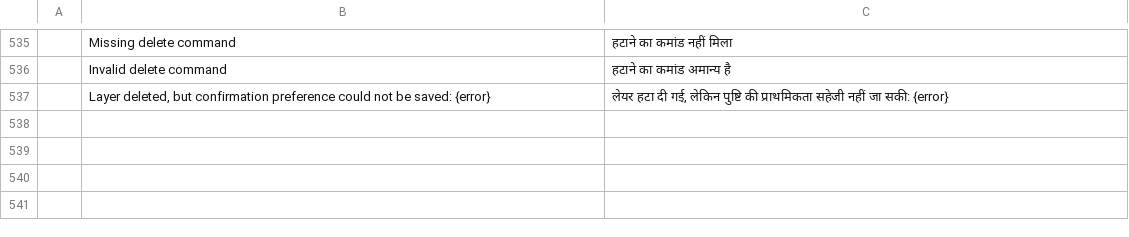
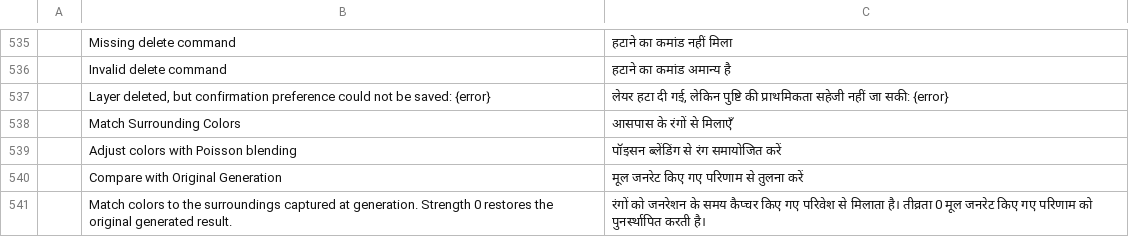
Before and after one commit to david419kr/photocraft-qwen-edit, a TSV file: crates/ui-egui/src/i18n/hi.tsv, drawn as a sheet; only a part is shown, gaps mark what is left out; the diff names each change by its address in the sheet, - before the commit and + after, or states it on an @@ line.

Commit message:
feat: add fill color controls and fix GPU [skip ci]
Keep Poisson matching explicit and reversible from the original fill.
Replace Remove only immediately after fill; retain layer-menu reentry.
Fix FXC return-path compilation without pinning a graphics adapter.


skip-checks: true

```diff
--- a/crates/ui-egui/src/i18n/hi.tsv
+++ b/crates/ui-egui/src/i18n/hi.tsv
+row 538:  | Match Surrounding Colors | आसपास के रंगों से मिलाएँ
+row 539:  | Adjust colors with Poisson blending | पॉइसन ब्लेंडिंग से रंग समायोजित करें
+row 540:  | Compare with Original Generation | मूल जनरेट किए गए परिणाम से तुलना करें
+row 541:  | Match colors to the surroundings captured at generation. Strength 0 restores the original generated result. | रंगों को जनरेशन के समय कैप्चर किए गए परिवेश से मिलाता है। तीव्रता 0 मूल जनरेट किए गए परिणाम को पुनर्स्थापित करती है।
```
Also changed, not shown: crates/ui-egui/src/i18n/el.tsv, crates/ui-egui/src/i18n/fr.tsv, 42 other files.
